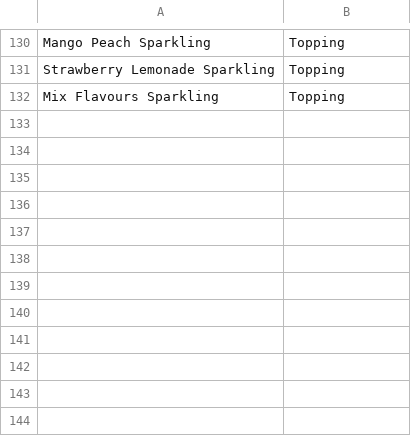
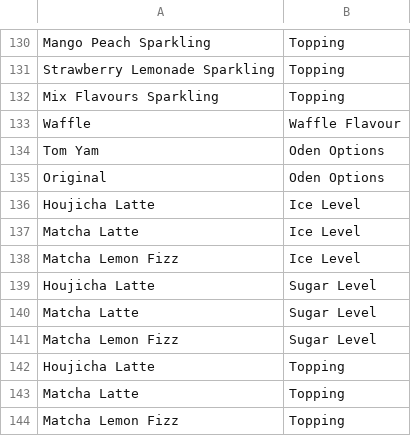
Before and after one commit to dennislee404/jocha, a CSV file: db/seeds/product_option.csv, drawn as a sheet; only a part is shown, gaps mark what is left out.

```diff
--- a/db/seeds/product_option.csv
+++ b/db/seeds/product_option.csv
@@ -132 +132,13 @@ Strawberry Lemonade Sparkling,Topping
 Mix Flavours Sparkling,Topping
+Waffle,Waffle Flavour
+Tom Yam,Oden Options
+Original,Oden Options
+Houjicha Latte,Ice Level
+Matcha Latte,Ice Level
+Matcha Lemon Fizz,Ice Level
+Houjicha Latte,Sugar Level
+Matcha Latte,Sugar Level
+Matcha Lemon Fizz,Sugar Level
+Houjicha Latte,Topping
+Matcha Latte,Topping
+Matcha Lemon Fizz,Topping
```
Also changed, not shown: db/seeds/option.csv, db/seeds/product.csv, 11 other files.
